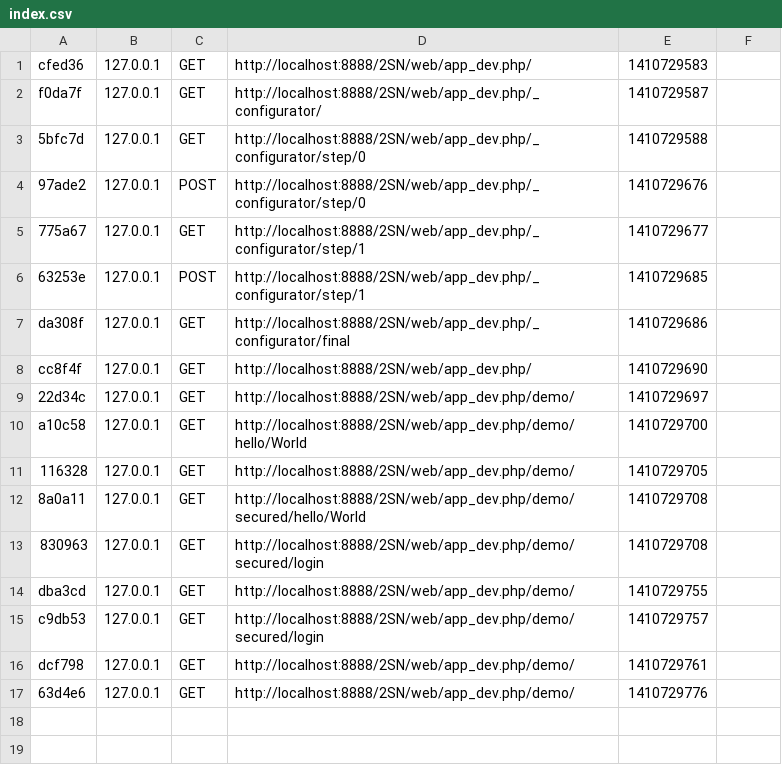
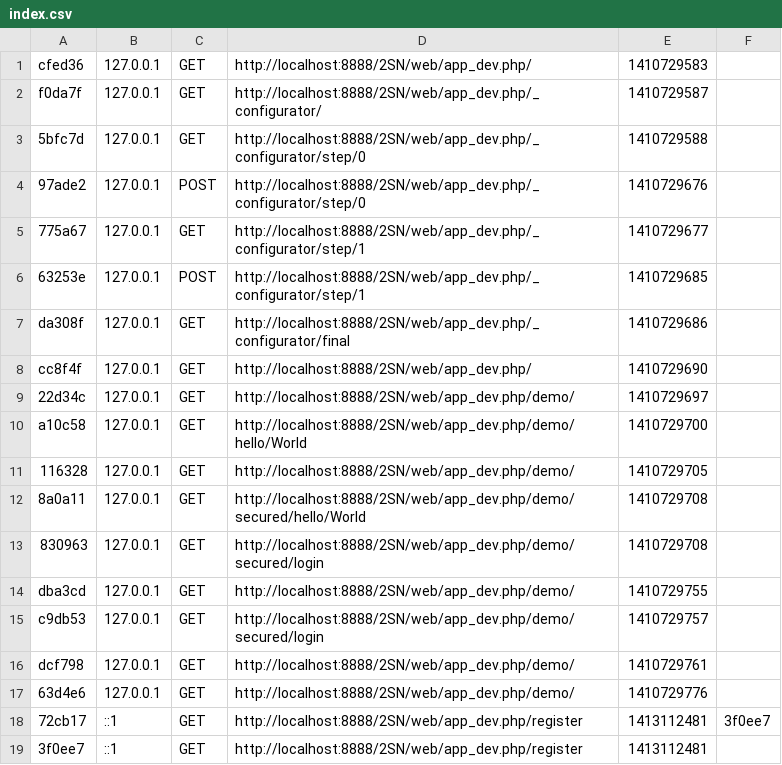
Before and after one commit to mouafo/2SN, a CSV file: app/cache/dev/profiler/index.csv, drawn as a sheet.

```diff
--- a/app/cache/dev/profiler/index.csv
+++ b/app/cache/dev/profiler/index.csv
@@ -17 +17,3 @@ dcf798,127.0.0.1,GET,http://localhost:8888/2SN/web/app_dev.php/demo/,1410729761,
 63d4e6,127.0.0.1,GET,http://localhost:8888/2SN/web/app_dev.php/demo/,1410729776,
+72cb17,::1,GET,http://localhost:8888/2SN/web/app_dev.php/register,1413112481,3f0ee7
+3f0ee7,::1,GET,http://localhost:8888/2SN/web/app_dev.php/register,1413112481,
```
Also changed, not shown: 31 other files.
